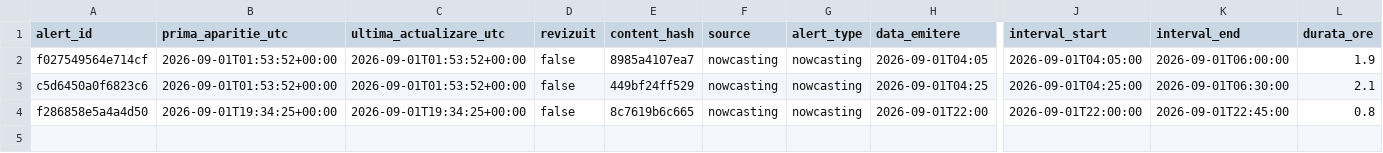
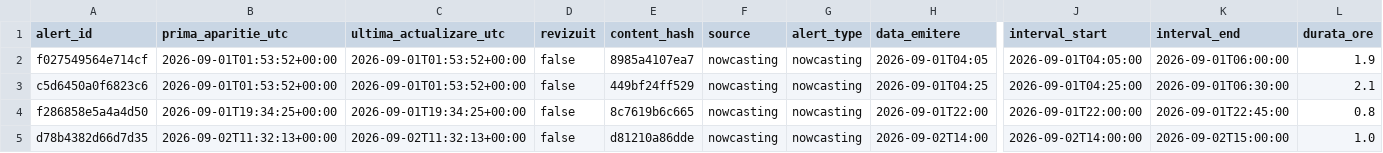
Before and after one commit to mariusbudileanu/date-meteo, a CSV file: public/istoric/2026/2026-09.csv, drawn as a sheet; only a part is shown, gaps mark what is left out; rows hold the shown columns only; the diff names each change by its address in the sheet, - before the commit and + after, or states it on an @@ line.

```diff
--- a/public/istoric/2026/2026-09.csv
+++ b/public/istoric/2026/2026-09.csv
+row 5: d78b4382d66d7d35 | 2026-09-02T11:32:13+00:00 | 2026-09-02T11:32:13+00:00 | false | d81210a86dde | nowcasting | nowcasting | 2026-09-02T14:00 | 2026-09-02T14:00:00 | 2026-09-02T15:00:00 | 1.0
```
Also changed, not shown: public/istoric/nowcasting/2026-09.csv, 15 other files.
